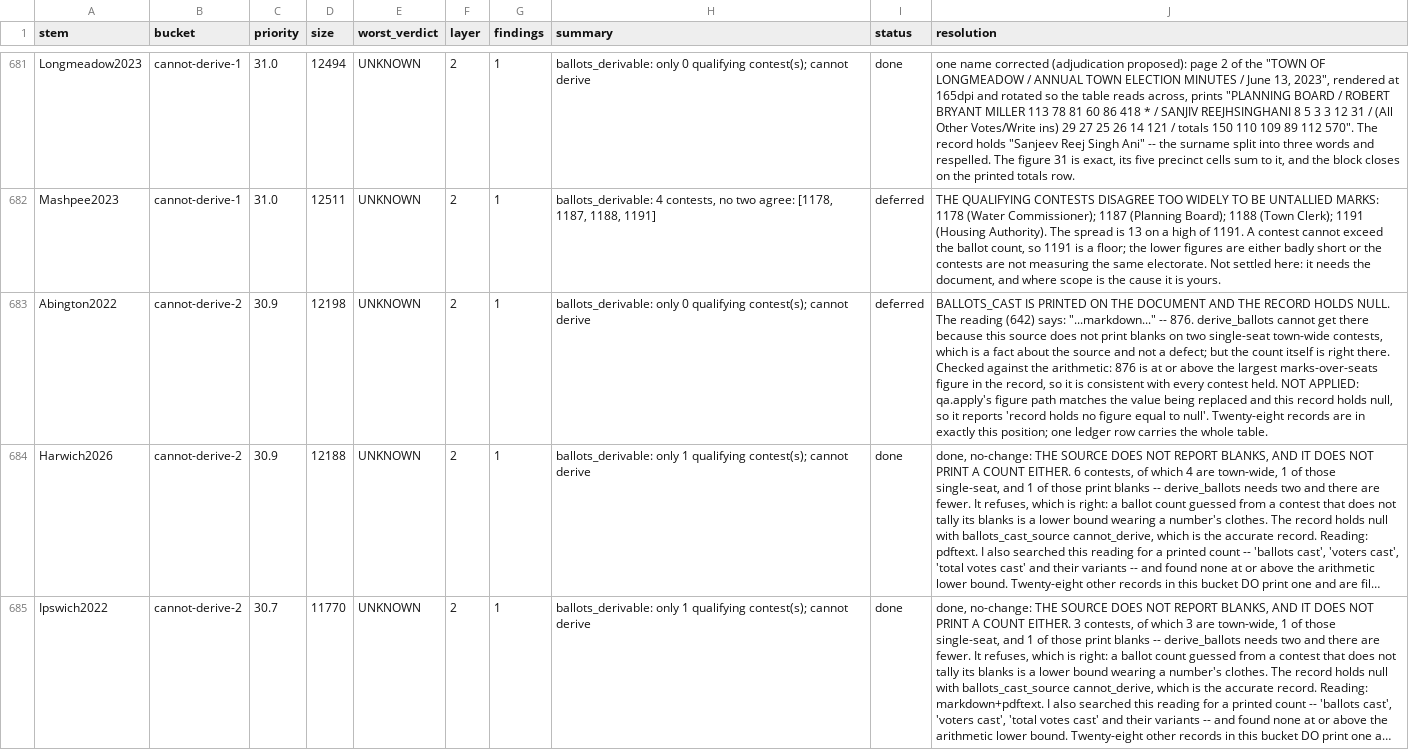
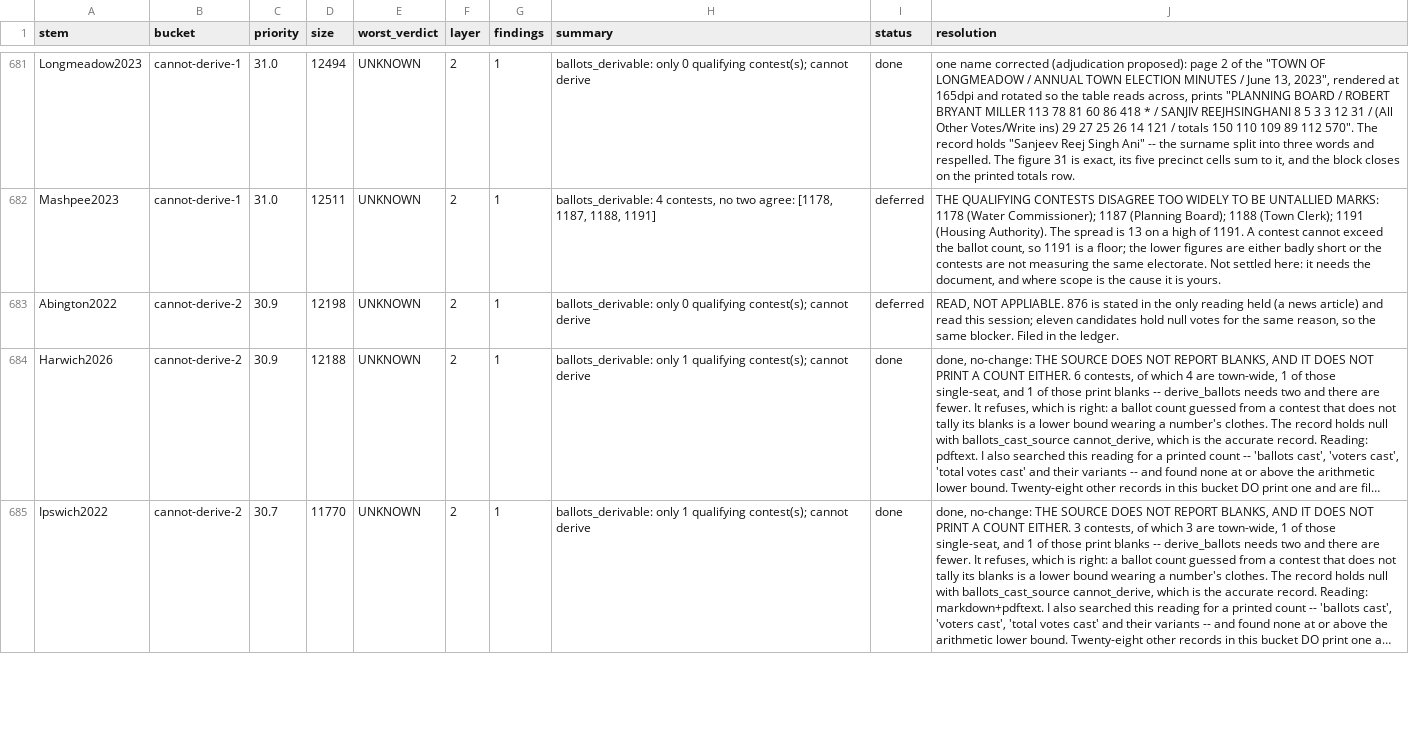
Before and after one commit to JamesNicholsWorley/muni-harvest, a CSV file: qa/worklist.csv, drawn as a sheet; only a part is shown, gaps mark what is left out; long unchanged cells end in …; the diff covers the shown part only; the diff names each change by its address in the sheet, - before the commit and + after, or states it on an @@ line.

```diff
--- a/qa/worklist.csv
+++ b/qa/worklist.csv
-J683 (resolution): BALLOTS_CAST IS PRINTED ON THE DOCUMENT AND THE RECORD HOLDS NULL. The reading (642) says: "...markdown..." -- 876. derive_ballots cannot get there because this source does not print blanks on two single-seat town-wide contests, which is a fact about the source and not a defect; but the count itself is right there. Checked against the arithmetic: 876 is at or above the largest marks-over-seats figure in the record, so it is consistent with every contest held. NOT APPLIED: qa.apply's figure path matches the value being replaced and this record holds null, so it reports 'record holds no figure equal to null'. Twenty-eight records are in exactly this position; one ledger row carries the whole table.
+J683 (resolution): READ, NOT APPLIABLE. 876 is stated in the only reading held (a news article) and read this session; eleven candidates hold null votes for the same reason, so the same blocker. Filed in the ledger.
```
Also changed, not shown: 51 edited cells elsewhere in this file, 3 other files.
